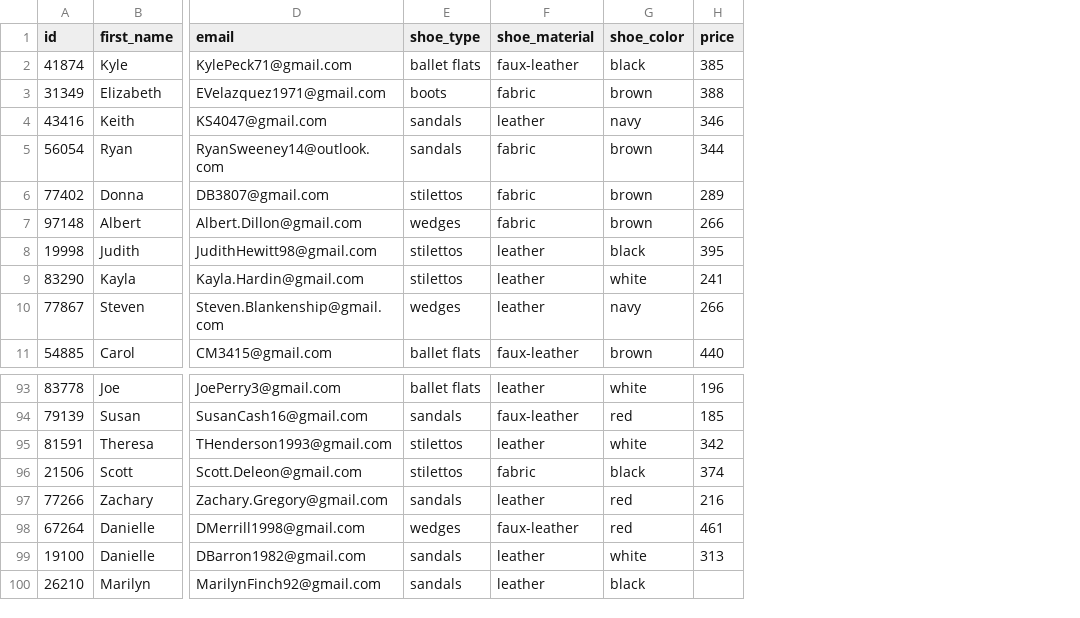
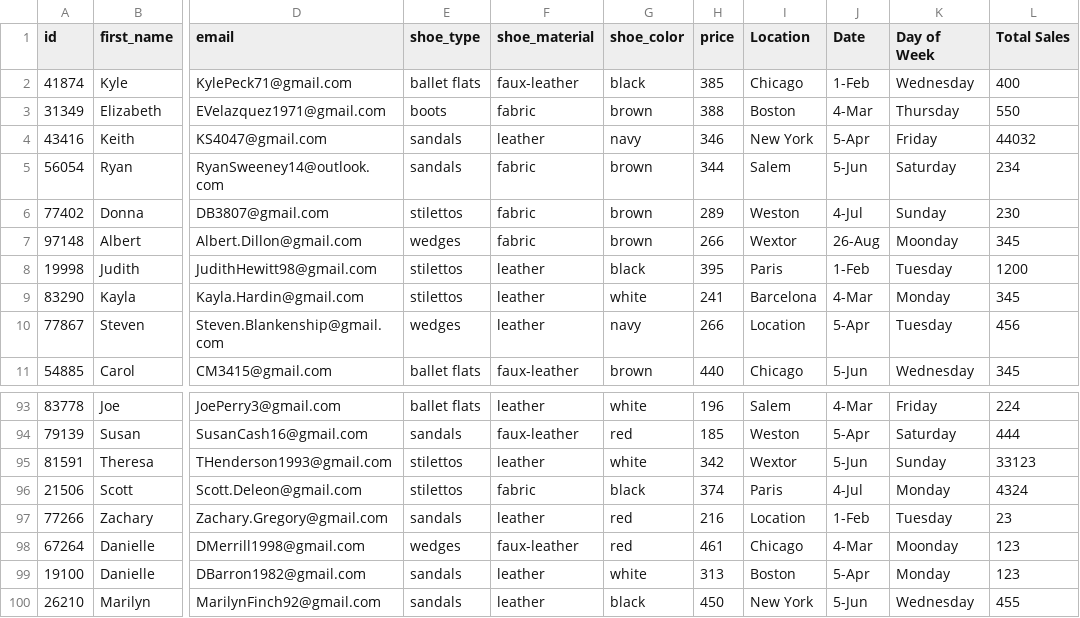
Before and after one commit to tetianakravchuk/Shoe-Fly, a CSV file: orders.csv, drawn as a sheet; only a part is shown, gaps mark what is left out; the diff names each change by its address in the sheet, - before the commit and + after, or states it on an @@ line.

Commit message:
Added Values

```diff
--- a/orders.csv
+++ b/orders.csv
+column I (Location), rows 2-11: Chicago | Boston | New York | Salem | Weston | Wextor | Paris | Barcelona | Location | Chicago; rows 93-100: Salem | Weston | Wextor | Paris | Location | Chicago | Boston | New York
+column J (Date), rows 2-11: 1-Feb | 4-Mar | 5-Apr | 5-Jun | 4-Jul | 26-Aug | 1-Feb | 4-Mar | 5-Apr | 5-Jun; rows 93-100: 4-Mar | 5-Apr | 5-Jun | 4-Jul | 1-Feb | 4-Mar | 5-Apr | 5-Jun
+column K (Day of Week), rows 2-11: Wednesday | Thursday | Friday | Saturday | Sunday | Moonday | Tuesday | Monday | Tuesday | Wednesday; rows 93-100: Friday | Saturday | Sunday | Monday | Tuesday | Moonday | Monday | Wednesday
+column L (Total Sales), rows 2-11: 400 | 550 | 44032 | 234 | 230 | 345 | 1200 | 345 | 456 | 345; rows 93-100: 224 | 444 | 33123 | 4324 | 23 | 123 | 123 | 455
-H100 (price): (empty)
+H100 (price): 450
```
Also changed, not shown: 1 other file.
